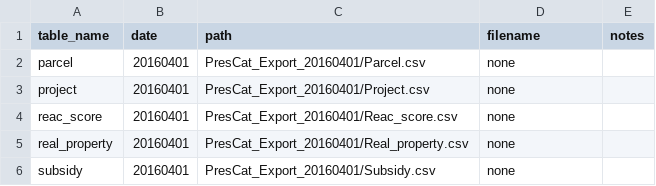
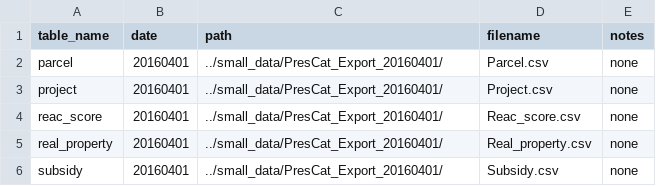
Before and after one commit to focusconsulting/housing-insights, a CSV file: scripts/preprocessing/load_manifest.csv, drawn as a sheet.

Commit message:
Modified the load csv method to allow for proper data parsing using a headers.json file

```diff
--- a/scripts/preprocessing/load_manifest.csv
+++ b/scripts/preprocessing/load_manifest.csv
@@ -1,6 +1,6 @@
 table_name,date,path,filename,notes
-parcel,20160401,PresCat_Export_20160401/Parcel.csv,none
-project,20160401,PresCat_Export_20160401/Project.csv,none
-reac_score,20160401,PresCat_Export_20160401/Reac_score.csv,none
-real_property,20160401,PresCat_Export_20160401/Real_property.csv,none
-subsidy,20160401,PresCat_Export_20160401/Subsidy.csv,none
+parcel,20160401,../small_data/PresCat_Export_20160401/,Parcel.csv,none
+project,20160401,../small_data/PresCat_Export_20160401/,Project.csv,none
+reac_score,20160401,../small_data/PresCat_Export_20160401/,Reac_score.csv,none
+real_property,20160401,../small_data/PresCat_Export_20160401/,Real_property.csv,none
+subsidy,20160401,../small_data/PresCat_Export_20160401/,Subsidy.csv,none
```
Also changed, not shown: 8 other files.
